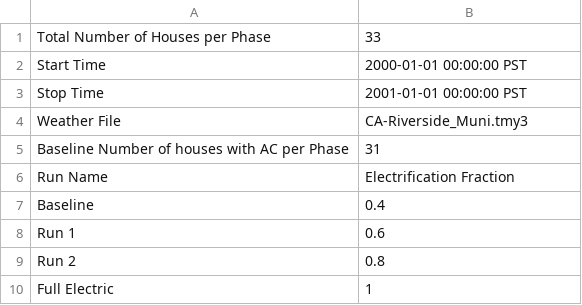
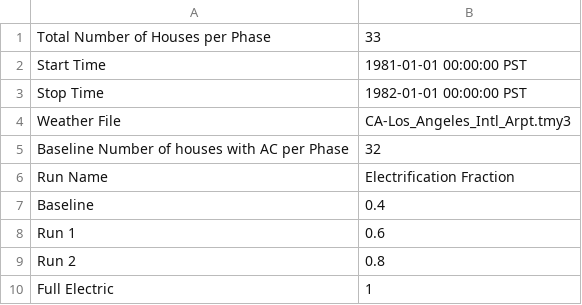
Before and after one commit to HectorTR/electrification_study, a CSV file: config/simulation_configuration.csv, drawn as a sheet.

Commit message:
Los Angeles ENERGY W/AC

```diff
--- a/config/simulation_configuration.csv
+++ b/config/simulation_configuration.csv
@@ -1,6 +1,6 @@
 Total Number of Houses per Phase,33
-Start Time,2000-01-01 00:00:00 PST
-Stop Time,2001-01-01 00:00:00 PST
-Weather File,CA-Riverside_Muni.tmy3
-Baseline Number of houses with AC per Phase,31
+Start Time,1981-01-01 00:00:00 PST
+Stop Time,1982-01-01 00:00:00 PST
+Weather File,CA-Los_Angeles_Intl_Arpt.tmy3
+Baseline Number of houses with AC per Phase,32
 Run Name,Electrification Fraction
```
